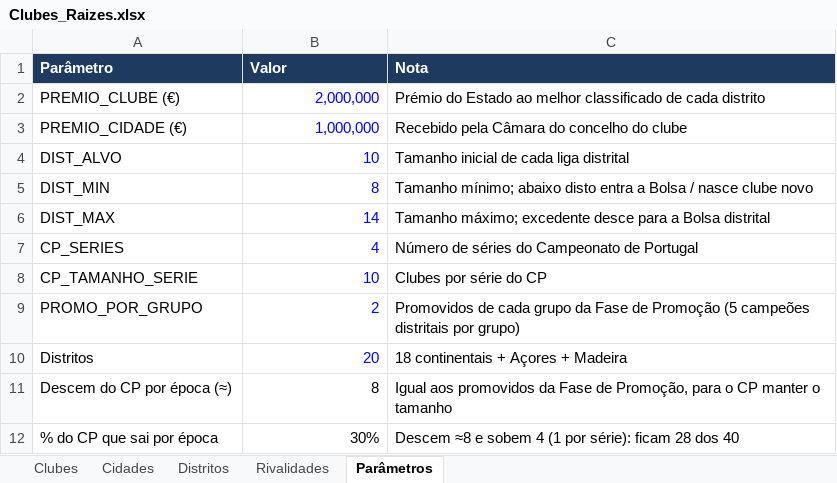
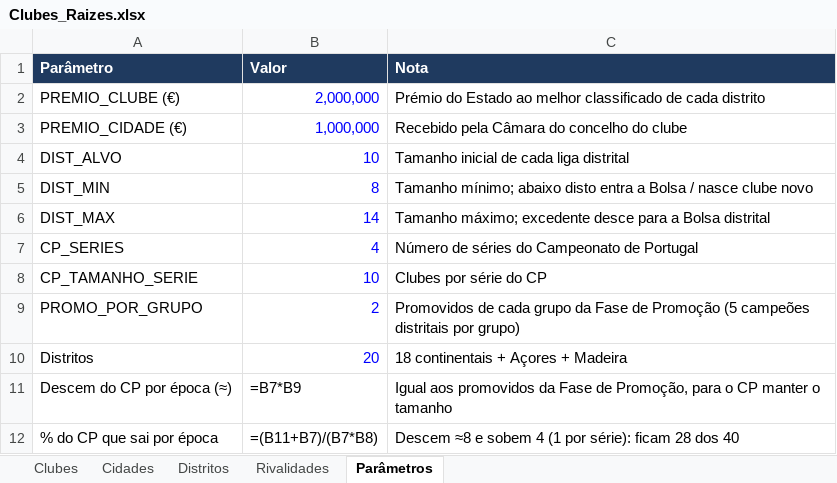
Before and after one commit to PMLF/roots, an Excel workbook: Clubes_Raizes.xlsx, sheet Parâmetros, drawn as a sheet; values as stored, in another font and other column widths than the file's, no borders; formulas without a stored value are shown as written; the diff names each change by its address in the sheet, - before the commit and + after, or states it on an @@ line.

```diff
--- a/Clubes_Raizes.xlsx (sheet Parâmetros)
+++ b/Clubes_Raizes.xlsx (sheet Parâmetros)
-B11 (Valor): 8
+B11 (Valor): =B7*B9
-B12 (Valor): 30%
+B12 (Valor): =(B11+B7)/(B7*B8)
```
Also changed, not shown: sheet Clubes, sheet Rivalidades, sheet Cidades, sheet Distritos, charts or pictures, 18 other files.
